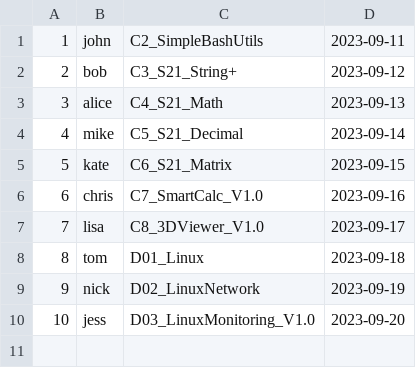
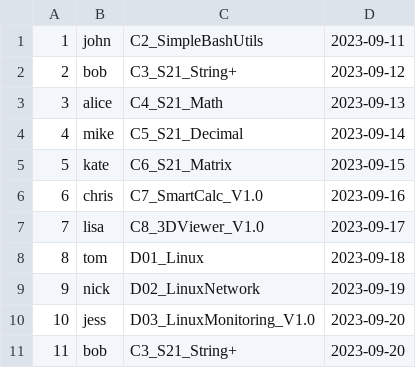
Before and after one commit to sbevza/SQL2_Info21_v1.0, a CSV file: src/Checks.csv, drawn as a sheet; the diff names each change by its address in the sheet, - before the commit and + after, or states it on an @@ line.

```diff
--- a/src/Checks.csv
+++ b/src/Checks.csv
+row 11: 11 | bob | C3_S21_String+ | 2023-09-20
```
Also changed, not shown: src/P2P.csv, 1 other file.
